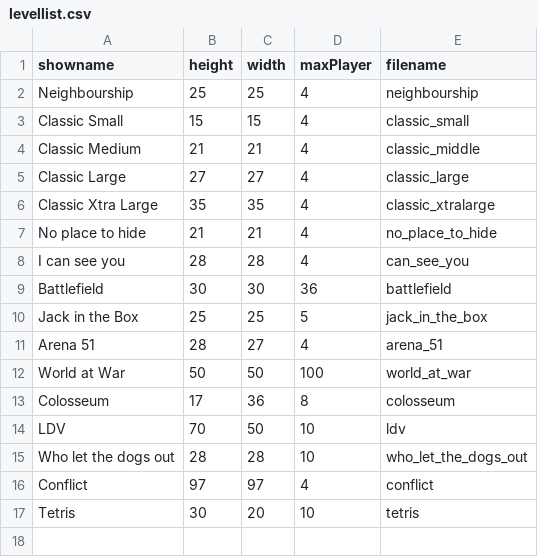
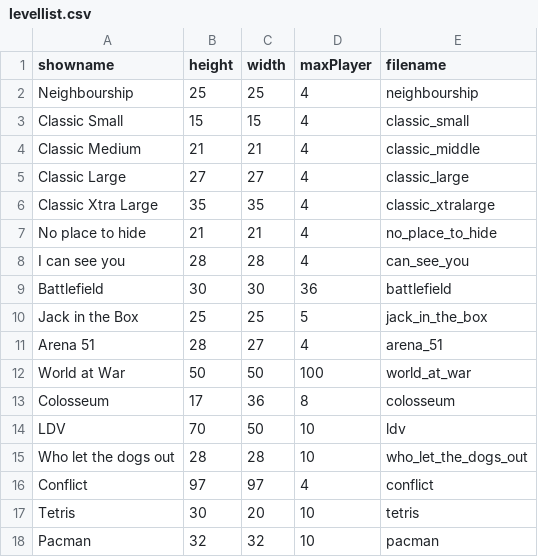
Before and after one commit to benediktibk/bomberman, a CSV file: resources/levels/levellist.csv, drawn as a sheet.

Commit message:
Pacman implemented

```diff
--- a/resources/levels/levellist.csv
+++ b/resources/levels/levellist.csv
@@ -17 +17,2 @@ Conflict;97;97;4;conflict
 Tetris;30;20;10;tetris
+Pacman;32;32;10;pacman
```
